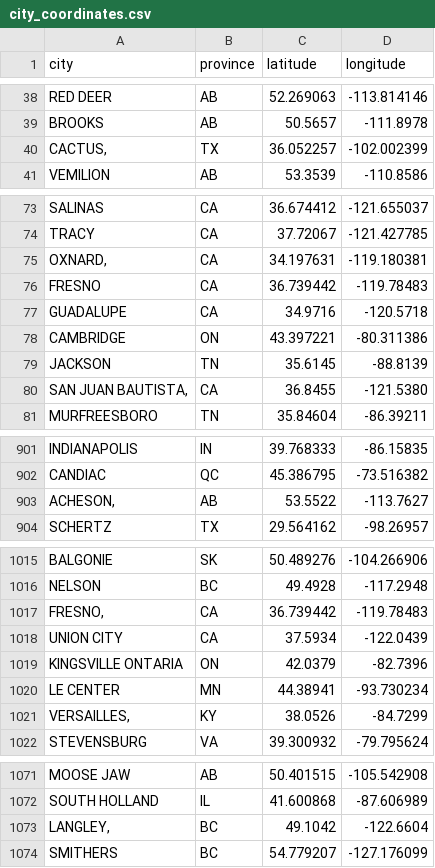
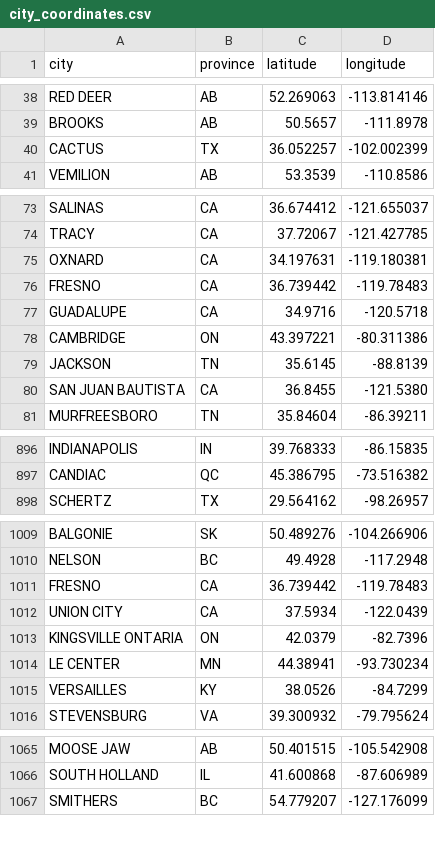
Before and after one commit to rikienquist/rig-logistics-apps, a CSV file: trip_map_data/city_coordinates.csv, drawn as a sheet; only a part is shown, gaps mark what is left out; the diff covers the shown part only.

Commit message:
Update city_coordinates.csv

```diff
--- a/trip_map_data/city_coordinates.csv
+++ b/trip_map_data/city_coordinates.csv
@@ -39,3 +39,3 @@ RED DEER,AB,52.269063,-113.814146
 BROOKS,AB,50.5657,-111.8978
-"CACTUS,",TX,36.052257,-102.002399
+CACTUS,TX,36.052257,-102.002399
 VEMILION,AB,53.3539,-110.8586
@@ -74,3 +74,3 @@ SALINAS,CA,36.674412,-121.655037
 TRACY,CA,37.72067,-121.427785
-"OXNARD,",CA,34.197631,-119.180381
+OXNARD,CA,34.197631,-119.180381
 FRESNO,CA,36.739442,-119.78483
@@ -79,3 +79,3 @@ CAMBRIDGE,ON,43.397221,-80.311386
 JACKSON,TN,35.6145,-88.8139
-"SAN JUAN BAUTISTA,",CA,36.8455,-121.5380
+SAN JUAN BAUTISTA,CA,36.8455,-121.5380
 MURFREESBORO,TN,35.84604,-86.39211
@@ -902,3 +897,2 @@ INDIANAPOLIS,IN,39.768333,-86.15835
 CANDIAC,QC,45.386795,-73.516382
-"ACHESON,",AB,53.5522,-113.7627
 SCHERTZ,TX,29.564162,-98.26957
@@ -1016,3 +1010,3 @@ BALGONIE,SK,50.489276,-104.266906
 NELSON,BC, 49.4928,-117.2948
-"FRESNO,",CA,36.739442,-119.78483
+FRESNO,CA,36.739442,-119.78483
 UNION CITY,CA,37.5934,-122.0439
@@ -1020,3 +1014,3 @@ KINGSVILLE ONTARIA,ON,42.0379,-82.7396
 LE CENTER,MN,44.38941,-93.730234
-"VERSAILLES,",KY,38.0526,-84.7299
+VERSAILLES,KY,38.0526,-84.7299
 STEVENSBURG,VA,39.300932,-79.795624
@@ -1072,3 +1066,2 @@ MOOSE JAW,AB,50.401515,-105.542908
 SOUTH HOLLAND,IL,41.600868,-87.606989
-"LANGLEY,",BC,49.1042,-122.6604
 SMITHERS,BC,54.779207,-127.176099
```
Also changed, not shown: 5 removed rows and 15 edited cells elsewhere in this file.
